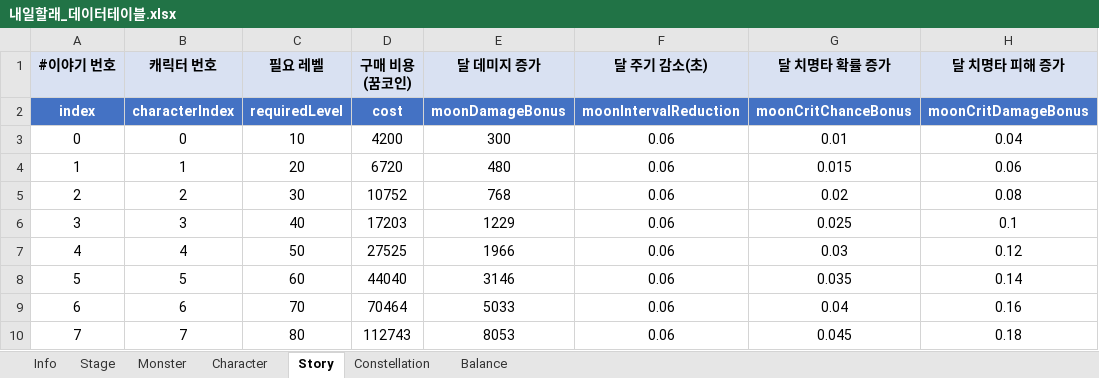
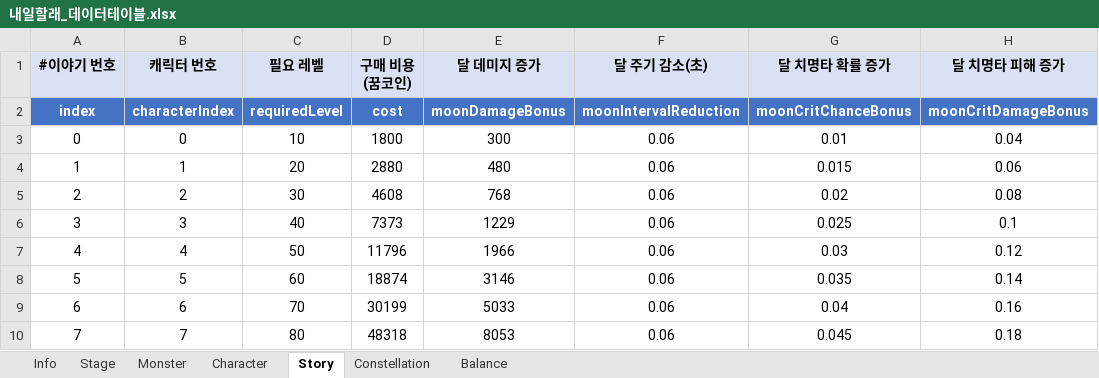
Before and after one commit to MoraDoraR1/ToMorrow, an Excel workbook: DataTable/내일할래_데이터테이블.xlsx, sheet Story, drawn as a sheet; values as stored, in another font and other column widths than the file's, no borders; the diff names each change by its address in the sheet, - before the commit and + after, or states it on an @@ line.

```diff
--- a/DataTable/내일할래_데이터테이블.xlsx (sheet Story)
+++ b/DataTable/내일할래_데이터테이블.xlsx (sheet Story)
-D3 (구매 비용(꿈코인)): 4200
+D3 (구매 비용(꿈코인)): 1800
-D4 (구매 비용(꿈코인)): 6720
+D4 (구매 비용(꿈코인)): 2880
-D5 (구매 비용(꿈코인)): 10752
+D5 (구매 비용(꿈코인)): 4608
-D6 (구매 비용(꿈코인)): 17203
+D6 (구매 비용(꿈코인)): 7373
-D7 (구매 비용(꿈코인)): 27525
+D7 (구매 비용(꿈코인)): 11796
-D8 (구매 비용(꿈코인)): 44040
+D8 (구매 비용(꿈코인)): 18874
-D9 (구매 비용(꿈코인)): 70464
+D9 (구매 비용(꿈코인)): 30199
-D10 (구매 비용(꿈코인)): 112743
+D10 (구매 비용(꿈코인)): 48318
```
Also changed, not shown: sheet Monster, sheet Constellation, sheet Stage, sheet Character, 10 other files.
